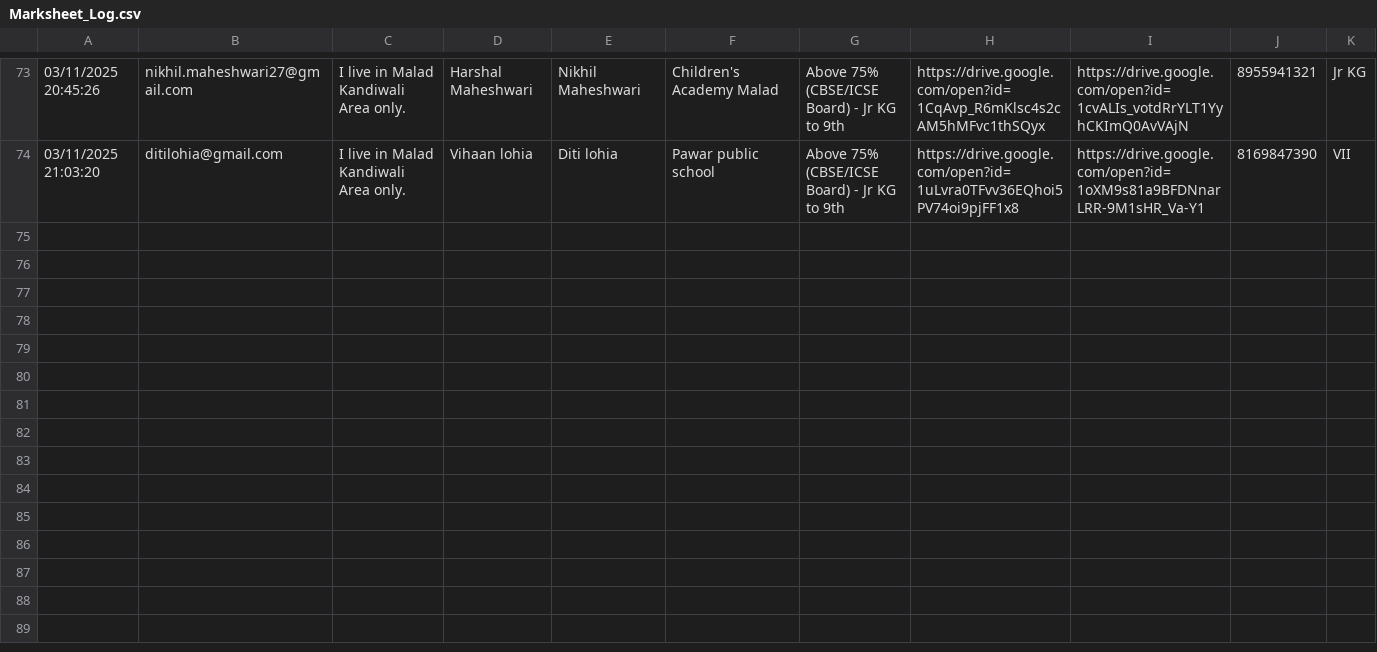
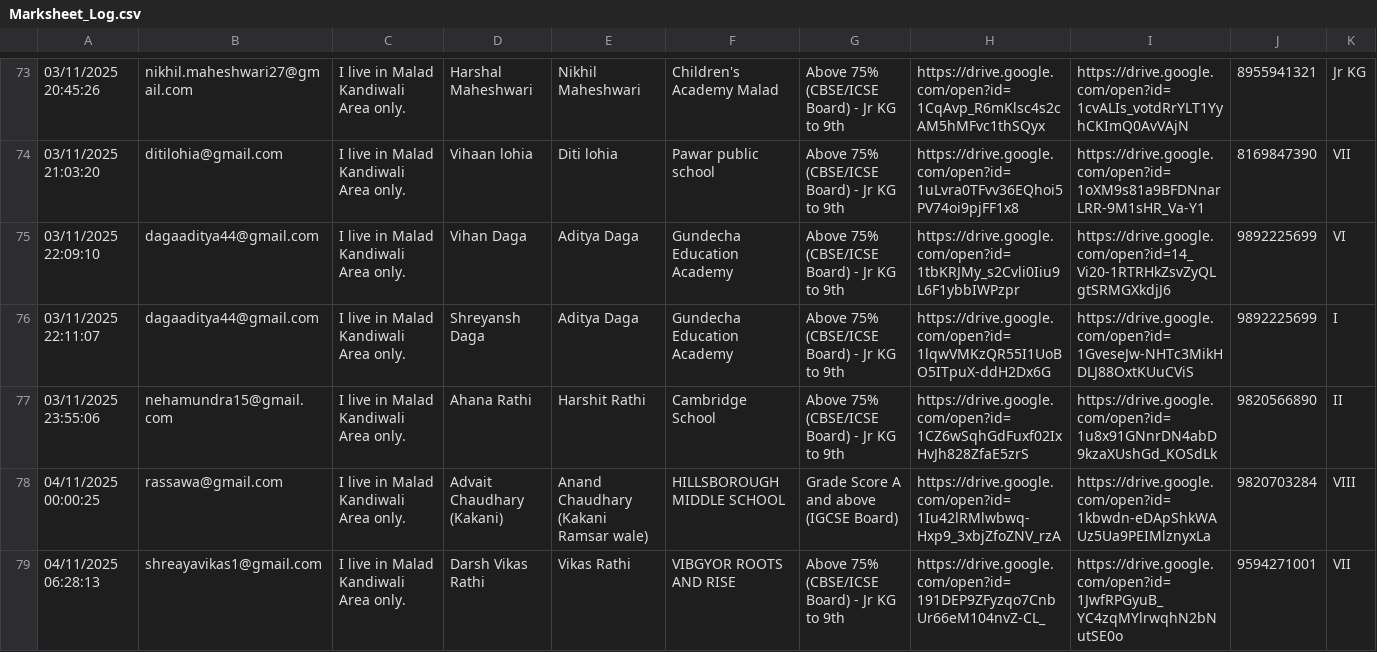
Before and after one commit to maladkshetrasamiti-sketch/maladutsav2025, a CSV file: Marksheet_Log.csv, drawn as a sheet; only a part is shown, gaps mark what is left out; the diff names each change by its address in the sheet, - before the commit and + after, or states it on an @@ line.

```diff
--- a/Marksheet_Log.csv
+++ b/Marksheet_Log.csv
+row 75: 03/11/2025 22:09:10 | dagaaditya44@gmail.com | I live in Malad Kandiwali Area only. | Vihan Daga | Aditya Daga | Gundecha Education Academy | Above 75% (CBSE/ICSE Board) - Jr KG to 9th | https://drive.google.com/open?id=1tbKRJMy_s2Cvli0Iiu9L6F1ybbIWPzpr | https://drive.google.com/open?id=14_Vi20-1RTRHkZsvZyQLgtSRMGXkdjJ6 | 9892225699 | VI
+row 76: 03/11/2025 22:11:07 | dagaaditya44@gmail.com | I live in Malad Kandiwali Area only. | Shreyansh Daga | Aditya Daga | Gundecha Education Academy | Above 75% (CBSE/ICSE Board) - Jr KG to 9th | https://drive.google.com/open?id=1lqwVMKzQR55I1UoBO5ITpuX-ddH2Dx6G | https://drive.google.com/open?id=1GveseJw-NHTc3MikHDLJ88OxtKUuCViS | 9892225699 | I
+row 77: 03/11/2025 23:55:06 | nehamundra15@gmail.com | I live in Malad Kandiwali Area only. | Ahana Rathi | Harshit Rathi | Cambridge School | Above 75% (CBSE/ICSE Board) - Jr KG to 9th | https://drive.google.com/open?id=1CZ6wSqhGdFuxf02IxHvJh828ZfaE5zrS | https://drive.google.com/open?id=1u8x91GNnrDN4abD9kzaXUshGd_KOSdLk | 9820566890 | II
+row 78: 04/11/2025 00:00:25 | rassawa@gmail.com | I live in Malad Kandiwali Area only. | Advait Chaudhary (Kakani) | Anand Chaudhary (Kakani Ramsar wale) | HILLSBOROUGH MIDDLE SCHOOL | Grade Score A and above (IGCSE Board) | https://drive.google.com/open?id=1Iu42lRMlwbwq-Hxp9_3xbjZfoZNV_rzA | https://drive.google.com/open?id=1kbwdn-eDApShkWAUz5Ua9PEIMlznyxLa | 9820703284 | VIII
+row 79: 04/11/2025 06:28:13 | shreayavikas1@gmail.com | I live in Malad Kandiwali Area only. | Darsh Vikas Rathi | Vikas Rathi | VIBGYOR ROOTS AND RISE | Above 75% (CBSE/ICSE Board) - Jr KG to 9th | https://drive.google.com/open?id=191DEP9ZFyzqo7CnbUr66eM104nvZ-CL_ | https://drive.google.com/open?id=1JwfRPGyuB_YC4zqMYlrwqhN2bNutSE0o | 9594271001 | VII
```
Also changed, not shown: Call_Log.csv, MaladUtsav2025.csv, 3 other files.
